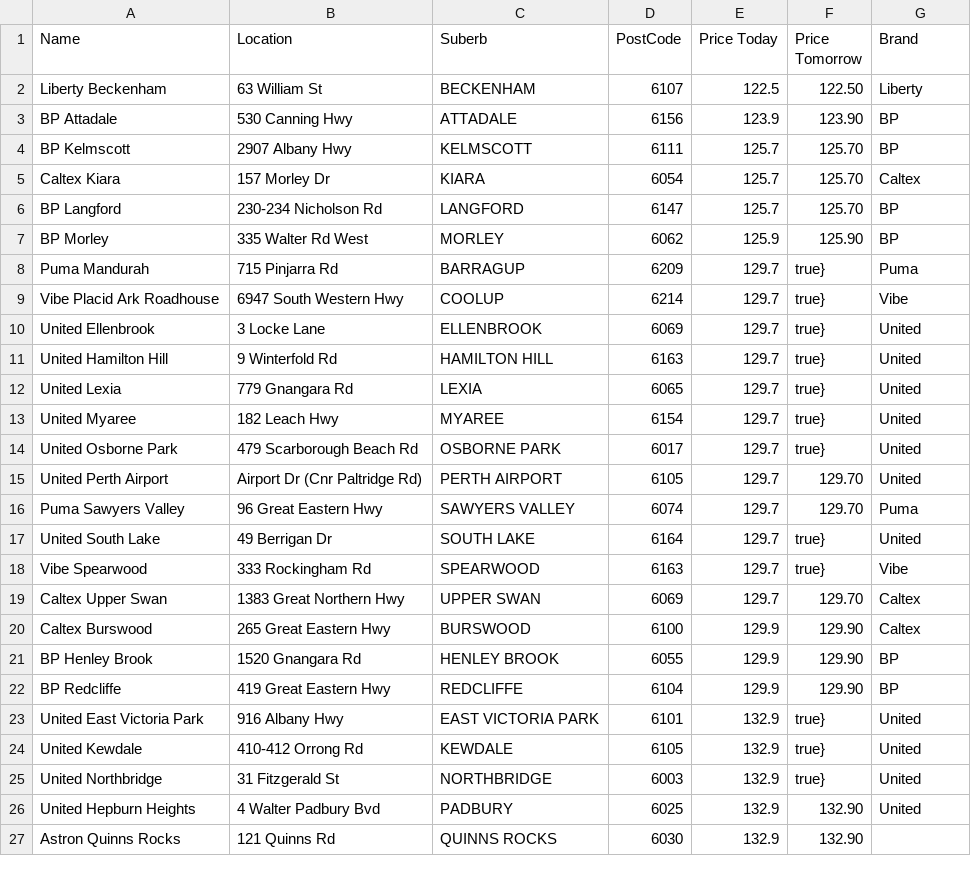
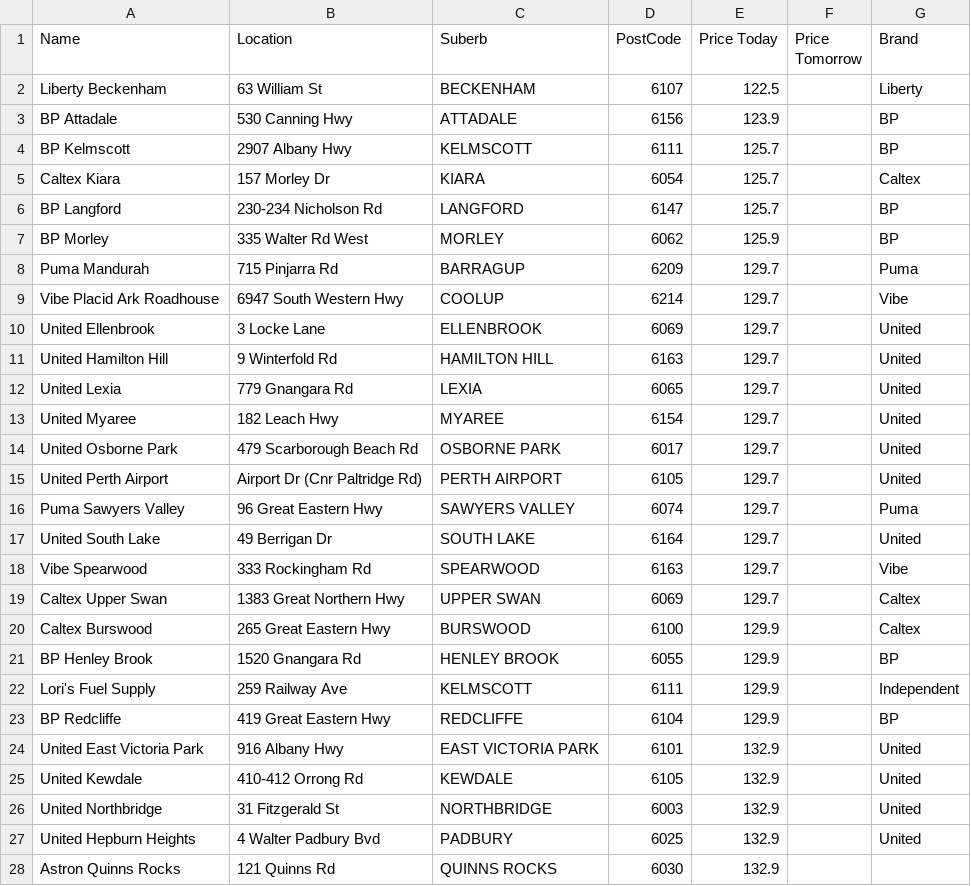
Before and after one commit to Luke3573/WaFuel, a CSV file: WaFuelLPG.csv, drawn as a sheet; only a part is shown; the diff covers the shown part only.

```diff
--- a/WaFuelLPG.csv
+++ b/WaFuelLPG.csv
@@ -1,27 +1,28 @@
 Name,Location,Suberb,PostCode,Price Today,Price Tomorrow,Brand
-Liberty Beckenham,63 William St,BECKENHAM,6107,122.5,122.50,Liberty
-BP Attadale,530 Canning Hwy,ATTADALE,6156,123.9,123.90,BP
-BP Kelmscott,2907 Albany Hwy,KELMSCOTT,6111,125.7,125.70,BP
-Caltex Kiara,157 Morley Dr,KIARA,6054,125.7,125.70,Caltex
-BP Langford,230-234 Nicholson Rd,LANGFORD,6147,125.7,125.70,BP
-BP Morley,335 Walter Rd West,MORLEY,6062,125.9,125.90,BP
-Puma Mandurah,715 Pinjarra Rd,BARRAGUP,6209,129.7,true},Puma
-Vibe Placid Ark Roadhouse,6947 South Western Hwy,COOLUP,6214,129.7,true},Vibe
-United Ellenbrook,3 Locke Lane,ELLENBROOK,6069,129.7,true},United
-United Hamilton Hill,9 Winterfold Rd,HAMILTON HILL,6163,129.7,true},United
-United Lexia,779 Gnangara Rd,LEXIA,6065,129.7,true},United
-United Myaree,182 Leach Hwy,MYAREE,6154,129.7,true},United
-United Osborne Park,479 Scarborough Beach Rd,OSBORNE PARK,6017,129.7,true},United
-United Perth Airport,Airport Dr (Cnr Paltridge Rd),PERTH AIRPORT,6105,129.7,129.70,United
-Puma Sawyers Valley,96 Great Eastern Hwy,SAWYERS VALLEY,6074,129.7,129.70,Puma
-United South Lake,49 Berrigan Dr,SOUTH LAKE,6164,129.7,true},United
-Vibe Spearwood,333 Rockingham Rd,SPEARWOOD,6163,129.7,true},Vibe
-Caltex Upper Swan,1383 Great Northern Hwy,UPPER SWAN,6069,129.7,129.70,Caltex
-Caltex Burswood,265 Great Eastern Hwy,BURSWOOD,6100,129.9,129.90,Caltex
-BP Henley Brook,1520 Gnangara Rd,HENLEY BROOK,6055,129.9,129.90,BP
-BP Redcliffe,419 Great Eastern Hwy,REDCLIFFE,6104,129.9,129.90,BP
-United East Victoria Park,916 Albany Hwy,EAST VICTORIA PARK,6101,132.9,true},United
-United Kewdale,410-412 Orrong Rd,KEWDALE,6105,132.9,true},United
-United Northbridge,31 Fitzgerald St,NORTHBRIDGE,6003,132.9,true},United
-United Hepburn Heights,4 Walter Padbury Bvd,PADBURY,6025,132.9,132.90,United
-Astron Quinns Rocks,121 Quinns Rd,QUINNS ROCKS,6030,132.9,132.90,
+Liberty Beckenham,63 William St,BECKENHAM,6107,122.5,,Liberty
+BP Attadale,530 Canning Hwy,ATTADALE,6156,123.9,,BP
+BP Kelmscott,2907 Albany Hwy,KELMSCOTT,6111,125.7,,BP
+Caltex Kiara,157 Morley Dr,KIARA,6054,125.7,,Caltex
+BP Langford,230-234 Nicholson Rd,LANGFORD,6147,125.7,,BP
+BP Morley,335 Walter Rd West,MORLEY,6062,125.9,,BP
+Puma Mandurah,715 Pinjarra Rd,BARRAGUP,6209,129.7,,Puma
+Vibe Placid Ark Roadhouse,6947 South Western Hwy,COOLUP,6214,129.7,,Vibe
+United Ellenbrook,3 Locke Lane,ELLENBROOK,6069,129.7,,United
+United Hamilton Hill,9 Winterfold Rd,HAMILTON HILL,6163,129.7,,United
+United Lexia,779 Gnangara Rd,LEXIA,6065,129.7,,United
+United Myaree,182 Leach Hwy,MYAREE,6154,129.7,,United
+United Osborne Park,479 Scarborough Beach Rd,OSBORNE PARK,6017,129.7,,United
+United Perth Airport,Airport Dr (Cnr Paltridge Rd),PERTH AIRPORT,6105,129.7,,United
+Puma Sawyers Valley,96 Great Eastern Hwy,SAWYERS VALLEY,6074,129.7,,Puma
+United South Lake,49 Berrigan Dr,SOUTH LAKE,6164,129.7,,United
+Vibe Spearwood,333 Rockingham Rd,SPEARWOOD,6163,129.7,,Vibe
+Caltex Upper Swan,1383 Great Northern Hwy,UPPER SWAN,6069,129.7,,Caltex
+Caltex Burswood,265 Great Eastern Hwy,BURSWOOD,6100,129.9,,Caltex
+BP Henley Brook,1520 Gnangara Rd,HENLEY BROOK,6055,129.9,,BP
+Lori's Fuel Supply,259 Railway Ave,KELMSCOTT,6111,129.9,,Independent
+BP Redcliffe,419 Great Eastern Hwy,REDCLIFFE,6104,129.9,,BP
+United East Victoria Park,916 Albany Hwy,EAST VICTORIA PARK,6101,132.9,,United
+United Kewdale,410-412 Orrong Rd,KEWDALE,6105,132.9,,United
+United Northbridge,31 Fitzgerald St,NORTHBRIDGE,6003,132.9,,United
+United Hepburn Heights,4 Walter Padbury Bvd,PADBURY,6025,132.9,,United
+Astron Quinns Rocks,121 Quinns Rd,QUINNS ROCKS,6030,132.9,,
```
Also changed, not shown: 3 added rows, 4 removed rows and 50 edited cells elsewhere in this file, WaFuel95.csv, WaFuel98.csv, 2 other files.
